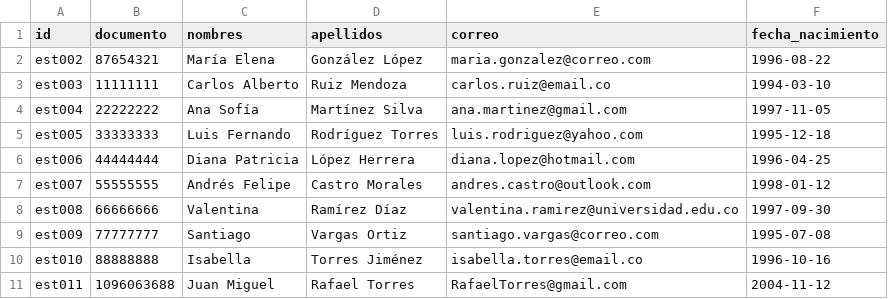
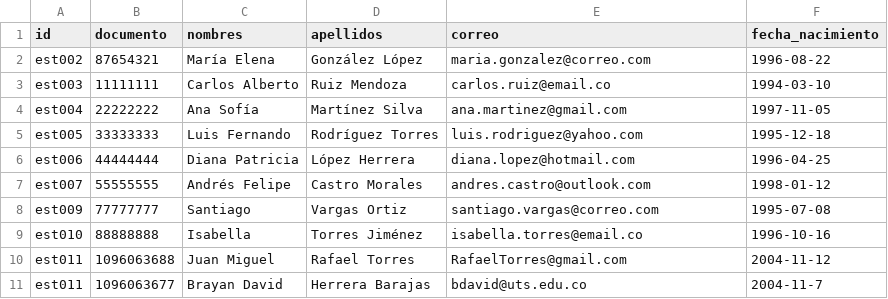
Before and after one commit to bdavidherrera/BDHB-PHYTON, a CSV file: datos/estudiantes.csv, drawn as a sheet.

Commit message:
Herrera Barajas 2 24-08-2028-prueba-frontend-V5

```diff
--- a/datos/estudiantes.csv
+++ b/datos/estudiantes.csv
@@ -7,3 +7,2 @@ est006,44444444,Diana Patricia,López Herrera,diana.lopez@hotmail.com,1996-04-25
 est007,55555555,Andrés Felipe,Castro Morales,andres.castro@outlook.com,1998-01-12
-est008,66666666,Valentina,Ramírez Díaz,valentina.ramirez@universidad.edu.co,1997-09-30
 est009,77777777,Santiago,Vargas Ortiz,santiago.vargas@correo.com,1995-07-08
@@ -11 +10,2 @@ est010,88888888,Isabella,Torres Jiménez,isabella.torres@email.co,1996-10-16
 est011,1096063688,Juan Miguel,Rafael Torres,RafaelTorres@gmail.com,2004-11-12
+est011,1096063677,Brayan David,Herrera Barajas,bdavid@uts.edu.co,2004-11-7
```
Also changed, not shown: 7 other files.
